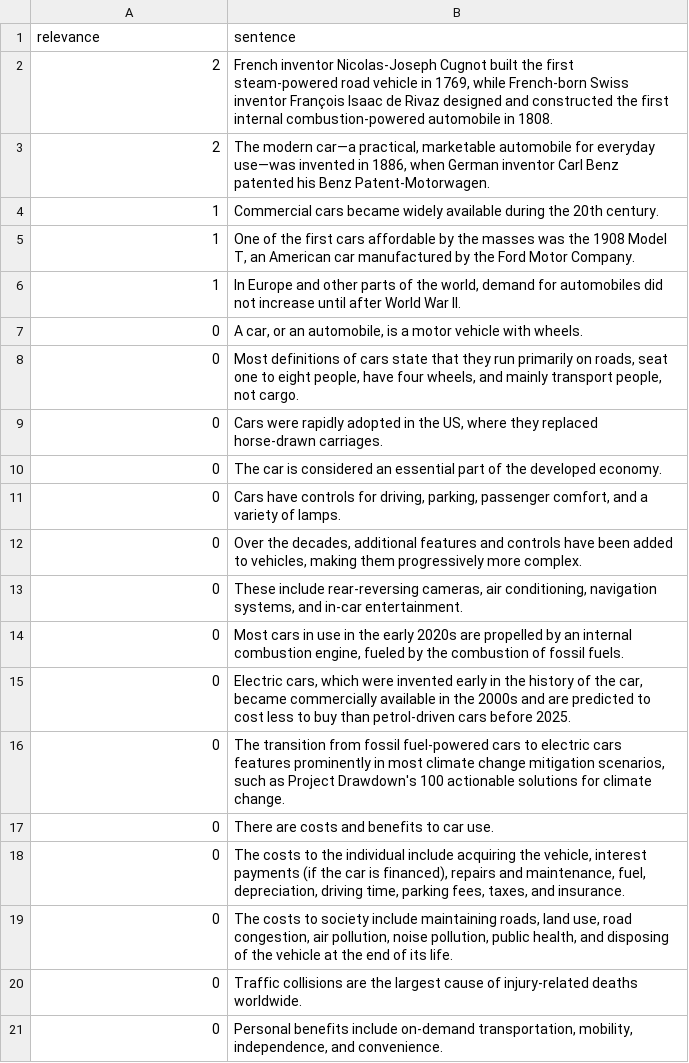
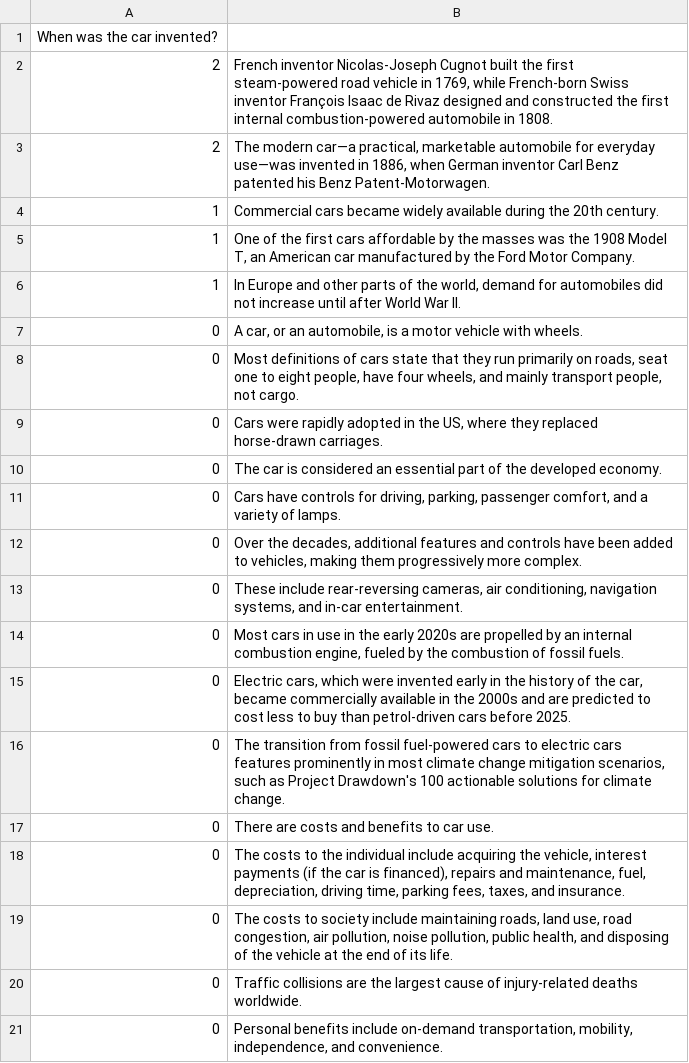
Before and after one commit to Giulio-Giulio/MeaningRepresentations, a CSV file: code/evaluation/whenwasthecarinvented.csv, drawn as a sheet.

```diff
--- a/code/evaluation/whenwasthecarinvented.csv
+++ b/code/evaluation/whenwasthecarinvented.csv
@@ -1,2 +1,2 @@
-relevance,sentence
+When was the car invented?
 2,"French inventor Nicolas-Joseph Cugnot built the first steam-powered road vehicle in 1769, while French-born Swiss inventor François Isaac de Rivaz designed and constructed the first internal combustion-powered automobile in 1808."
```
Also changed, not shown: code/evaluation/whatisasoftware.csv, code/evaluation/whendidtheberlinwallfall.csv, 4 other files.
